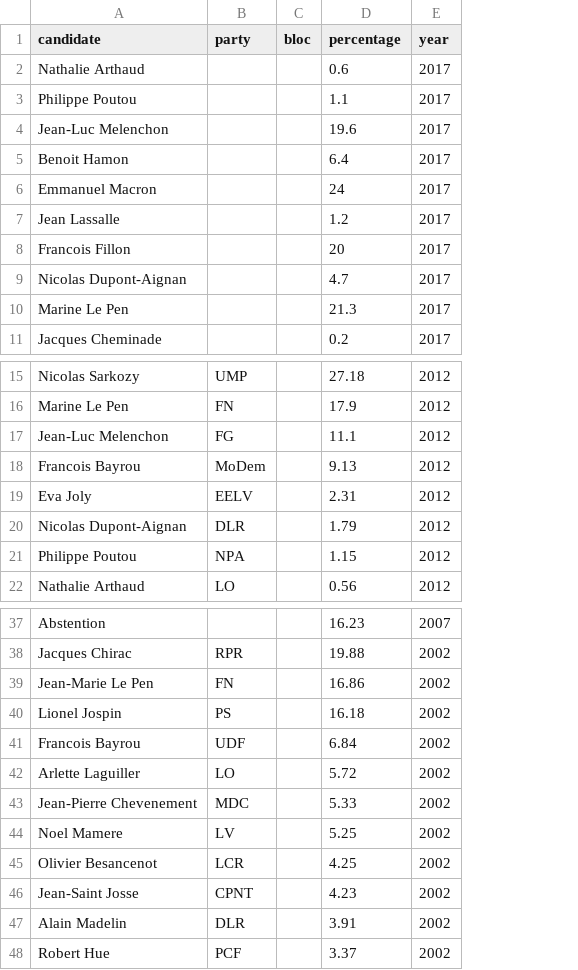
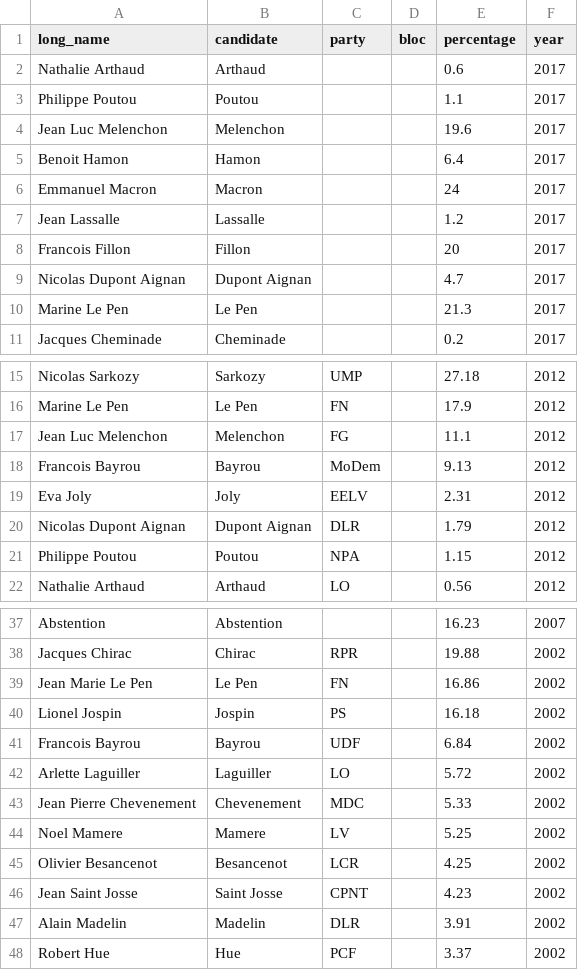
Before and after one commit to MerlinHeidemanns/election_forecast_france, a CSV file: dta/polls_dta/election_results.csv, drawn as a sheet; only a part is shown, gaps mark what is left out; the diff covers the shown part only; the diff names each change by its address in the sheet, - before the commit and + after, or states it on an @@ line.

```diff
--- a/dta/polls_dta/election_results.csv
+++ b/dta/polls_dta/election_results.csv
+column B (candidate), rows 2-11: Arthaud | Poutou | Melenchon | Hamon | Macron | Lassalle | Fillon | Dupont Aignan | Le Pen | Cheminade; rows 15-22: Sarkozy | Le Pen | Melenchon | Bayrou | Joly | Dupont Aignan | Poutou | Arthaud; rows 37-48: Abstention | Chirac | Le Pen | Jospin | Bayrou | Laguiller | Chevenement | Mamere | Besancenot | Saint Josse | Madelin | Hue
-A1: candidate
+A1: long_name
-A4 (long_name): Jean-Luc Melenchon
+A4 (long_name): Jean Luc Melenchon
-A9 (long_name): Nicolas Dupont-Aignan
+A9 (long_name): Nicolas Dupont Aignan
-A17 (long_name): Jean-Luc Melenchon
+A17 (long_name): Jean Luc Melenchon
-A20 (long_name): Nicolas Dupont-Aignan
+A20 (long_name): Nicolas Dupont Aignan
-A39 (long_name): Jean-Marie Le Pen
+A39 (long_name): Jean Marie Le Pen
-A43 (long_name): Jean-Pierre Chevenement
+A43 (long_name): Jean Pierre Chevenement
-A46 (long_name): Jean-Saint Josse
+A46 (long_name): Jean Saint Josse
```
Also changed, not shown: 5 edited cells elsewhere in this file, dta/polls_dta/election_dates.csv, dta/polls_dta/election_results_clean.csv.
